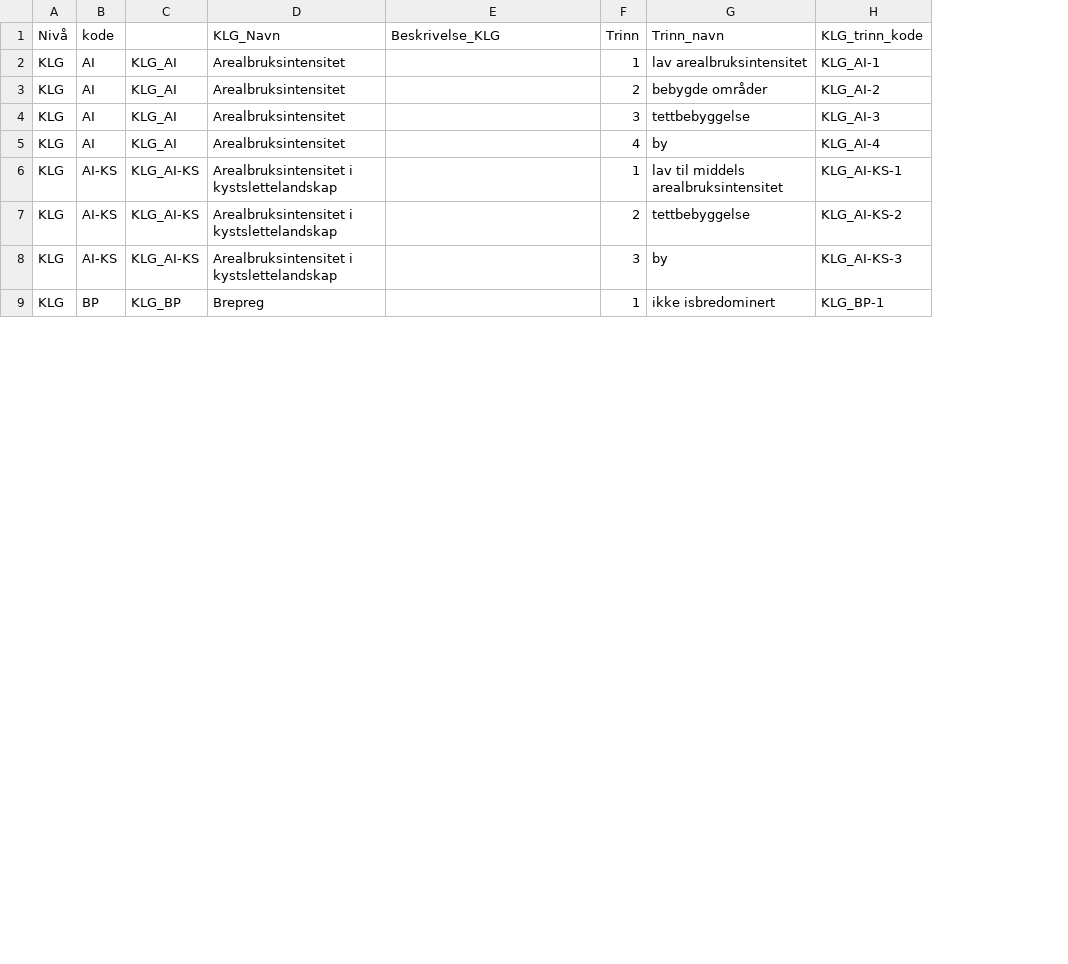
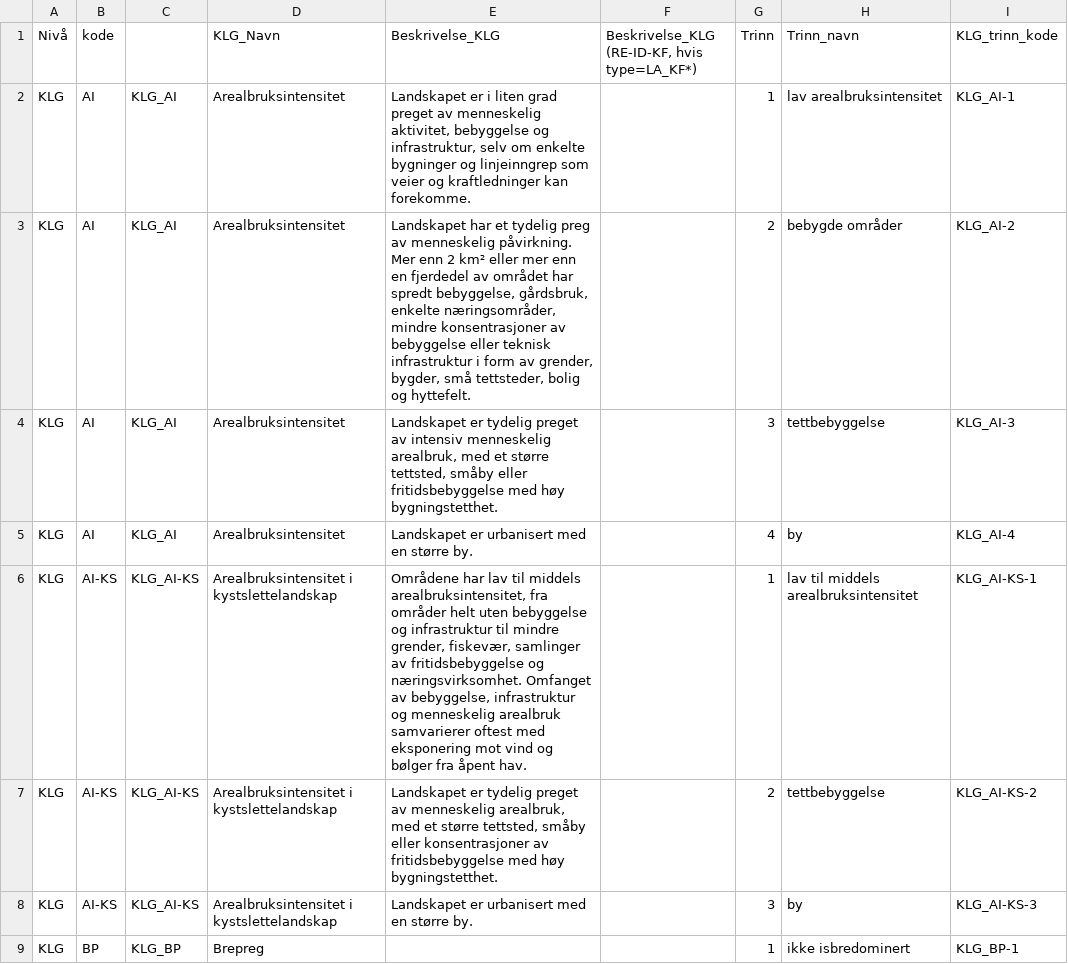
Before and after one commit to Artsdatabanken/nin-data-lastejobb, a CSV file: kildedata/Natur_i_Norge/Landskap/la_klg.csv, drawn as a sheet; only a part is shown; the diff covers the shown part only; the diff names each change by its address in the sheet, - before the commit and + after, or states it on an @@ line.

Commit message:
Update la_klg.csv
Egen kolonne bed beskrivelse (Beskrivelse_KLG) av KLG_trinn for bruk i kjedet beskrivelse av LA-typer. Tekst fra kolonne 'Beskrivelse_KLG (RE-ID-KF, hvis type=LA_KF*)' skal kun brukes for beskrivelse av RE-ID-KF, hvis type=LA_KF*.

```diff
--- a/kildedata/Natur_i_Norge/Landskap/la_klg.csv
+++ b/kildedata/Natur_i_Norge/Landskap/la_klg.csv
+column F, row 1: Beskrivelse_KLG (RE-ID-KF, hvis type=LA_KF*)
-E2 (Beskrivelse_KLG): (empty)
+E2 (Beskrivelse_KLG): Landskapet er i liten grad preget av menneskelig aktivitet, bebyggelse og infrastruktur, selv om enkelte bygninger og linjeinngrep som veier og kraftledninger kan forekomme.
-E3 (Beskrivelse_KLG): (empty)
+E3 (Beskrivelse_KLG): Landskapet har et tydelig preg av menneskelig påvirkning. Mer enn 2 km² eller mer enn en fjerdedel av området har spredt bebyggelse, gårdsbruk, enkelte næringsområder, mindre konsentrasjoner av bebyggelse eller teknisk infrastruktur i form av grender, bygder, små tettsteder, bolig og hyttefelt.
-E4 (Beskrivelse_KLG): (empty)
+E4 (Beskrivelse_KLG): Landskapet er tydelig preget av intensiv menneskelig arealbruk, med et større tettsted, småby eller fritidsbebyggelse med høy bygningstetthet.
-E5 (Beskrivelse_KLG): (empty)
+E5 (Beskrivelse_KLG): Landskapet er urbanisert med en større by.
-E6 (Beskrivelse_KLG): (empty)
+E6 (Beskrivelse_KLG): Områdene har lav til middels arealbruksintensitet, fra områder helt uten bebyggelse og infrastruktur til mindre grender, fiskevær, samlinger av fritidsbebyggelse og næringsvirksomhet. Omfanget av bebyggelse, infrastruktur og menneskelig arealbruk samvarierer oftest med eksponering mot vind og bølger fra åpent hav.
-E7 (Beskrivelse_KLG): (empty)
+E7 (Beskrivelse_KLG): Landskapet er tydelig preget av menneskelig arealbruk, med et større tettsted, småby eller konsentrasjoner av fritidsbebyggelse med høy bygningstetthet.
-E8 (Beskrivelse_KLG): (empty)
+E8 (Beskrivelse_KLG): Landskapet er urbanisert med en større by.
```
Also changed, not shown: 28 edited cells elsewhere in this file.
